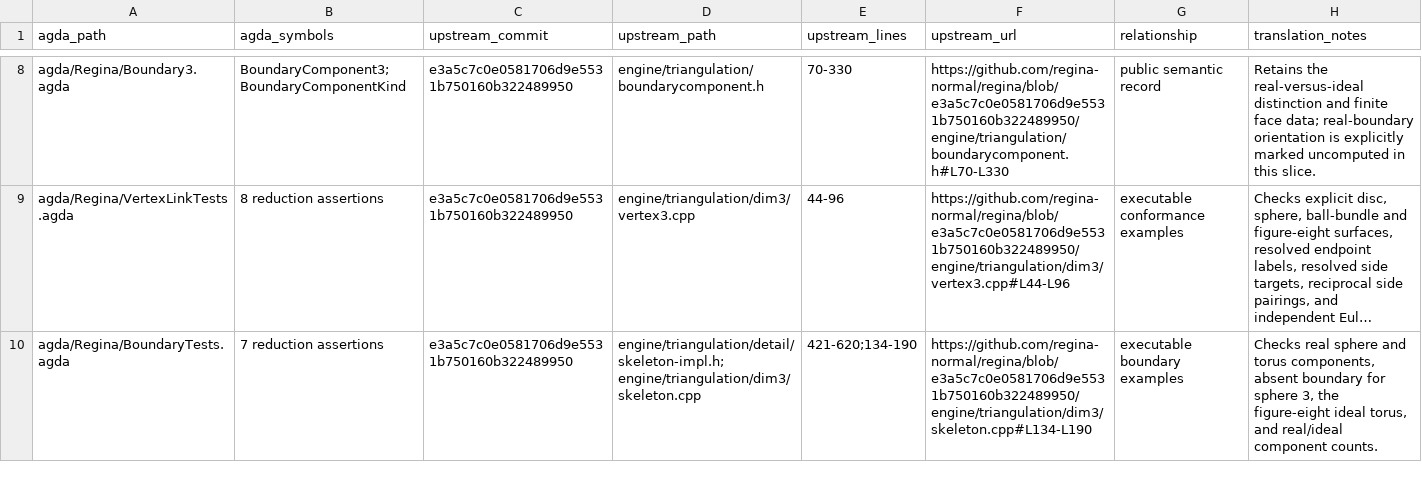
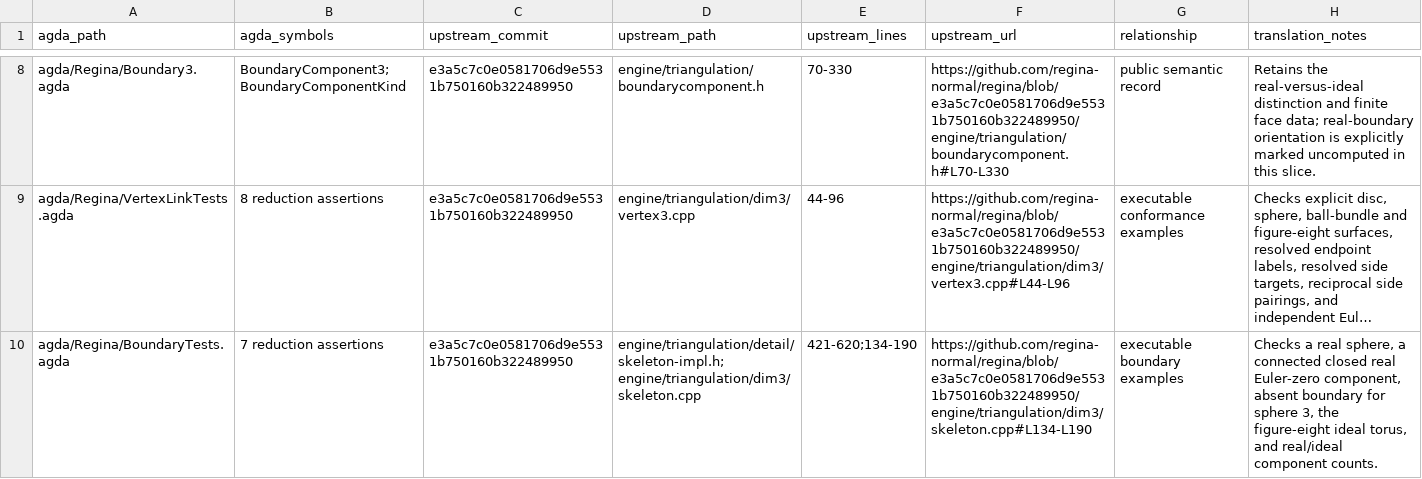
Before and after one commit to isomorphismes/regina, a TSV file: agda/VERTEX-LINKS-BOUNDARY-SOURCE-MAP.tsv, drawn as a sheet; only a part is shown, gaps mark what is left out; long unchanged cells end in …; the diff names each change by its address in the sheet, - before the commit and + after, or states it on an @@ line.

Commit message:
Qualify the ball-bundle boundary classification
Keep the source's layered-solid-torus attribution, but state only what the current Agda boundary computation establishes internally: one connected closed real component with Euler characteristic zero. Real-boundary orientability remains an explicit untranslated field.

```diff
--- a/agda/VERTEX-LINKS-BOUNDARY-SOURCE-MAP.tsv
+++ b/agda/VERTEX-LINKS-BOUNDARY-SOURCE-MAP.tsv
-H10 (translation_notes): Checks real sphere and torus components, absent boundary…
+H10 (translation_notes): Checks a real sphere, a connected closed real Euler-zero component, absent boundary…
```
Also changed, not shown: 2 other files.
